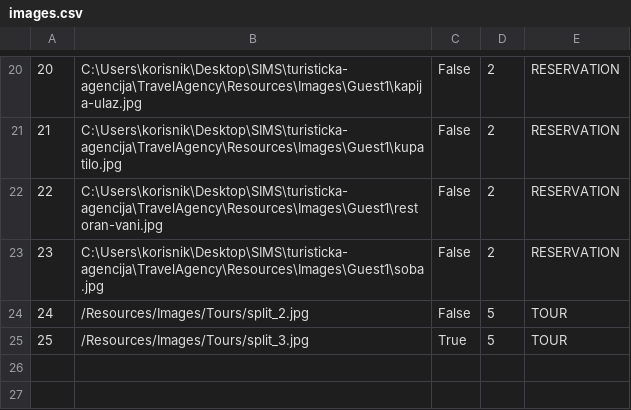
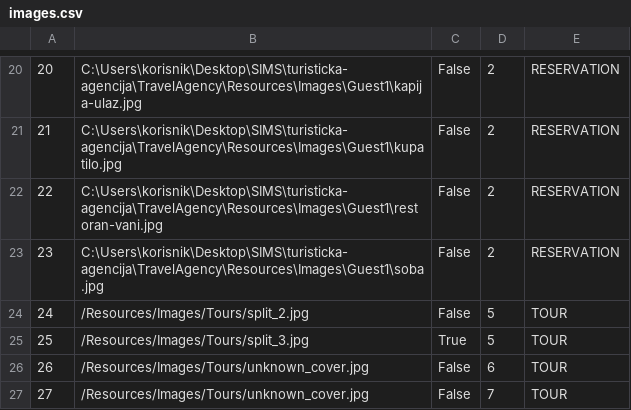
Before and after one commit to uslje13/turisticka-agencija, a CSV file: TravelAgency/Resources/Data/images.csv, drawn as a sheet; only a part is shown, gaps mark what is left out; the diff names each change by its address in the sheet, - before the commit and + after, or states it on an @@ line.

Commit message:
Validation in CreateTour

```diff
--- a/TravelAgency/Resources/Data/images.csv
+++ b/TravelAgency/Resources/Data/images.csv
+row 26: 26 | /Resources/Images/Tours/unknown_cover.jpg | False | 6 | TOUR
+row 27: 27 | /Resources/Images/Tours/unknown_cover.jpg | False | 7 | TOUR
```
Also changed, not shown: TravelAgency/Resources/Data/appointments.csv, TravelAgency/Resources/Data/checkpoints.csv, 42 other files.
